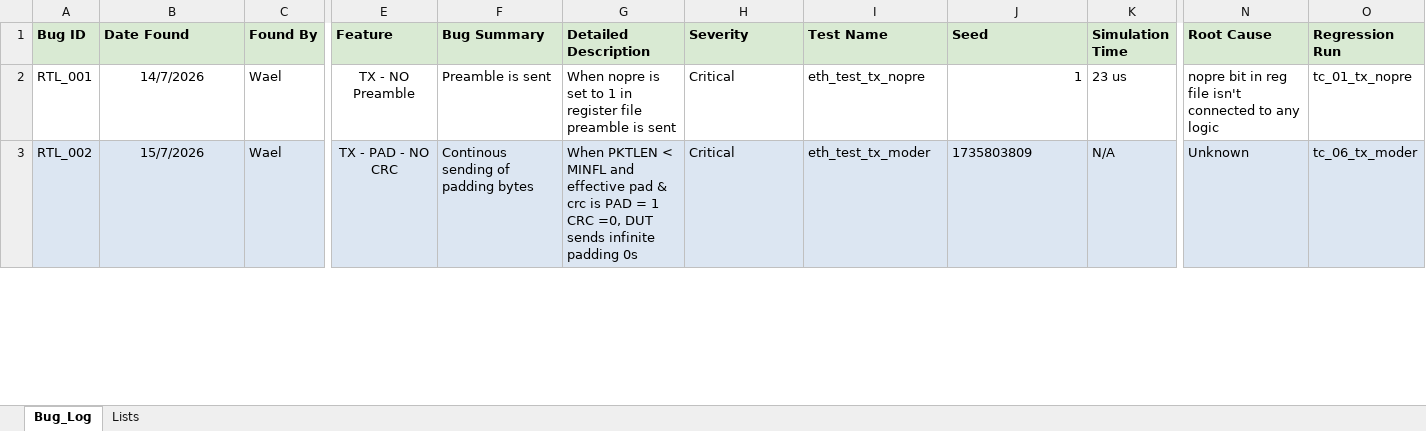
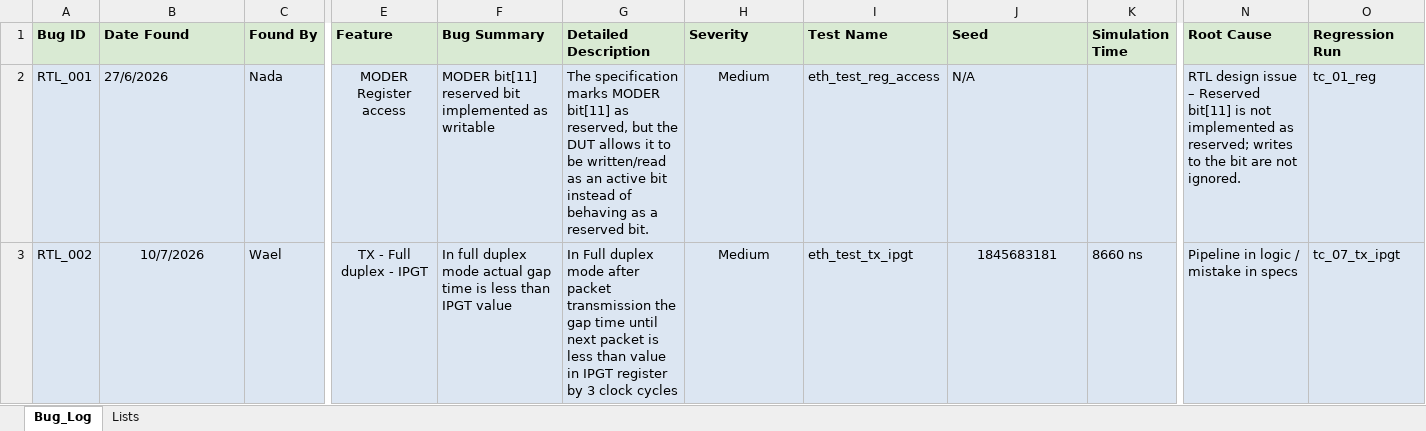
Before and after one commit to MuhammadMajiid/ethmac_uvm_ITI_GP, an Excel workbook: doc/RTL_Bug_Tracking.xlsx, sheet Bug_Log, drawn as a sheet; only a part is shown, gaps mark what is left out; values as stored, in another font and other column widths than the file's, no borders; table styles not drawn; the diff covers the shown part only; the diff names each change by its address in the sheet, - before the commit and + after, or states it on an @@ line.

```diff
--- a/doc/RTL_Bug_Tracking.xlsx (sheet Bug_Log)
+++ b/doc/RTL_Bug_Tracking.xlsx (sheet Bug_Log)
-A2:O2 fill: none
+A2:O2 fill: #DCE6F2
-B2 (Date Found): 14/7/2026
+B2 (Date Found): 27/6/2026
-B2 alignment: center
+B2 alignment: left
-C2 (Found By): Wael
+C2 (Found By): Nada
-E2 (Feature): TX - NO Preamble
+E2 (Feature): MODER Register access
-F2 (Bug Summary): Preamble is sent
+F2 (Bug Summary): MODER bit[11] reserved bit implemented as writable
-G2 (Detailed Description): When nopre is set to 1 in register file preamble is sent
+G2 (Detailed Description): The specification marks MODER bit[11] as reserved, but the DUT allows it to be written/read as an active bit instead of behaving as a reserved bit.
-H2:H3 (Severity): Critical
+H2:H3 (Severity): Medium
-H2:H3 alignment: left
+H2:H3 alignment: center
-I2 (Test Name): eth_test_tx_nopre
+I2 (Test Name): eth_test_reg_access
-J2 (Seed): 1
+J2 (Seed): N/A
-K2 (Simulation Time): 23 us
+K2 (Simulation Time): (empty)
-N2 (Root Cause): nopre bit in reg file isn't connected to any logic
+N2 (Root Cause): RTL design issue – Reserved bit[11] is not implemented as reserved; writes to the bit are not ignored.
-O2 (Regression Run): tc_01_tx_nopre
+O2 (Regression Run): tc_01_reg
-B3 (Date Found): 15/7/2026
+B3 (Date Found): 10/7/2026
-E3 (Feature): TX - PAD - NO CRC
+E3 (Feature): TX - Full duplex - IPGT
-F3 (Bug Summary): Continous sending of padding bytes
+F3 (Bug Summary): In full duplex mode actual gap time is less than IPGT value
-G3 (Detailed Description): When PKTLEN < MINFL and effective pad & crc is PAD = 1 CRC =0, DUT sends infinite padding 0s
+G3 (Detailed Description): In Full duplex mode after packet transmission the gap time until next packet is less than value in IPGT register by 3 clock cycles
-I3 (Test Name): eth_test_tx_moder
+I3 (Test Name): eth_test_tx_ipgt
-J3 (Seed): 1735803809
+J3 (Seed): 1845683181
-J3 alignment: left
+J3 alignment: center
-K3 (Simulation Time): N/A
+K3 (Simulation Time): 8660 ns
-N3 (Root Cause): Unknown
+N3 (Root Cause): Pipeline in logic / mistake in specs
-O3 (Regression Run): tc_06_tx_moder
+O3 (Regression Run): tc_07_tx_ipgt
```
Also changed, not shown: 1 added row, 27 edited cells and cell formats elsewhere in this sheet, sheet Lists, 7 other files.
